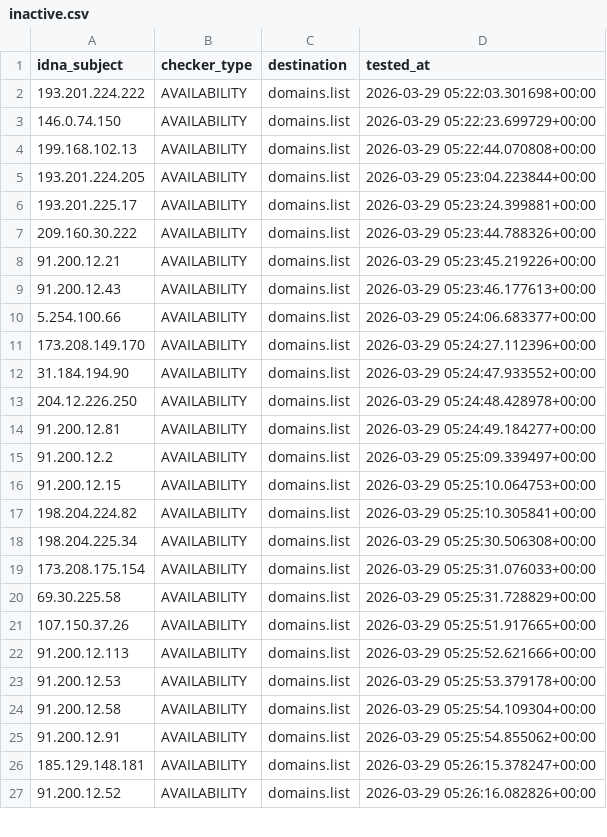
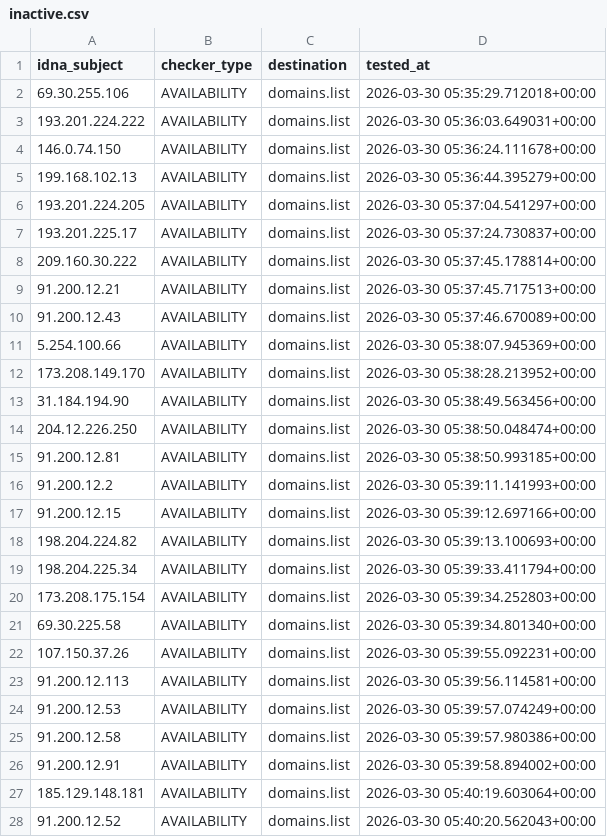
Before and after one commit to Ultimate-Hosts-Blacklist/Top-Attacking-IP-Addresses-Against-Wordpress-Sites, a CSV file: .pyfunceble/inactive.csv, drawn as a sheet; only a part is shown; the diff covers the shown part only.

```diff
--- a/.pyfunceble/inactive.csv
+++ b/.pyfunceble/inactive.csv
@@ -1,27 +1,28 @@
 idna_subject,checker_type,destination,tested_at
-193.201.224.222,AVAILABILITY,domains.list,2026-03-29 05:22:03.301698+00:00
-146.0.74.150,AVAILABILITY,domains.list,2026-03-29 05:22:23.699729+00:00
-199.168.102.13,AVAILABILITY,domains.list,2026-03-29 05:22:44.070808+00:00
-193.201.224.205,AVAILABILITY,domains.list,2026-03-29 05:23:04.223844+00:00
-193.201.225.17,AVAILABILITY,domains.list,2026-03-29 05:23:24.399881+00:00
-209.160.30.222,AVAILABILITY,domains.list,2026-03-29 05:23:44.788326+00:00
-91.200.12.21,AVAILABILITY,domains.list,2026-03-29 05:23:45.219226+00:00
-91.200.12.43,AVAILABILITY,domains.list,2026-03-29 05:23:46.177613+00:00
-5.254.100.66,AVAILABILITY,domains.list,2026-03-29 05:24:06.683377+00:00
-173.208.149.170,AVAILABILITY,domains.list,2026-03-29 05:24:27.112396+00:00
-31.184.194.90,AVAILABILITY,domains.list,2026-03-29 05:24:47.933552+00:00
-204.12.226.250,AVAILABILITY,domains.list,2026-03-29 05:24:48.428978+00:00
-91.200.12.81,AVAILABILITY,domains.list,2026-03-29 05:24:49.184277+00:00
-91.200.12.2,AVAILABILITY,domains.list,2026-03-29 05:25:09.339497+00:00
-91.200.12.15,AVAILABILITY,domains.list,2026-03-29 05:25:10.064753+00:00
-198.204.224.82,AVAILABILITY,domains.list,2026-03-29 05:25:10.305841+00:00
-198.204.225.34,AVAILABILITY,domains.list,2026-03-29 05:25:30.506308+00:00
-173.208.175.154,AVAILABILITY,domains.list,2026-03-29 05:25:31.076033+00:00
-69.30.225.58,AVAILABILITY,domains.list,2026-03-29 05:25:31.728829+00:00
-107.150.37.26,AVAILABILITY,domains.list,2026-03-29 05:25:51.917665+00:00
-91.200.12.113,AVAILABILITY,domains.list,2026-03-29 05:25:52.621666+00:00
-91.200.12.53,AVAILABILITY,domains.list,2026-03-29 05:25:53.379178+00:00
-91.200.12.58,AVAILABILITY,domains.list,2026-03-29 05:25:54.109304+00:00
-91.200.12.91,AVAILABILITY,domains.list,2026-03-29 05:25:54.855062+00:00
-185.129.148.181,AVAILABILITY,domains.list,2026-03-29 05:26:15.378247+00:00
-91.200.12.52,AVAILABILITY,domains.list,2026-03-29 05:26:16.082826+00:00
+69.30.255.106,AVAILABILITY,domains.list,2026-03-30 05:35:29.712018+00:00
+193.201.224.222,AVAILABILITY,domains.list,2026-03-30 05:36:03.649031+00:00
+146.0.74.150,AVAILABILITY,domains.list,2026-03-30 05:36:24.111678+00:00
+199.168.102.13,AVAILABILITY,domains.list,2026-03-30 05:36:44.395279+00:00
+193.201.224.205,AVAILABILITY,domains.list,2026-03-30 05:37:04.541297+00:00
+193.201.225.17,AVAILABILITY,domains.list,2026-03-30 05:37:24.730837+00:00
+209.160.30.222,AVAILABILITY,domains.list,2026-03-30 05:37:45.178814+00:00
+91.200.12.21,AVAILABILITY,domains.list,2026-03-30 05:37:45.717513+00:00
+91.200.12.43,AVAILABILITY,domains.list,2026-03-30 05:37:46.670089+00:00
+5.254.100.66,AVAILABILITY,domains.list,2026-03-30 05:38:07.945369+00:00
+173.208.149.170,AVAILABILITY,domains.list,2026-03-30 05:38:28.213952+00:00
+31.184.194.90,AVAILABILITY,domains.list,2026-03-30 05:38:49.563456+00:00
+204.12.226.250,AVAILABILITY,domains.list,2026-03-30 05:38:50.048474+00:00
+91.200.12.81,AVAILABILITY,domains.list,2026-03-30 05:38:50.993185+00:00
+91.200.12.2,AVAILABILITY,domains.list,2026-03-30 05:39:11.141993+00:00
+91.200.12.15,AVAILABILITY,domains.list,2026-03-30 05:39:12.697166+00:00
+198.204.224.82,AVAILABILITY,domains.list,2026-03-30 05:39:13.100693+00:00
+198.204.225.34,AVAILABILITY,domains.list,2026-03-30 05:39:33.411794+00:00
+173.208.175.154,AVAILABILITY,domains.list,2026-03-30 05:39:34.252803+00:00
+69.30.225.58,AVAILABILITY,domains.list,2026-03-30 05:39:34.801340+00:00
+107.150.37.26,AVAILABILITY,domains.list,2026-03-30 05:39:55.092231+00:00
+91.200.12.113,AVAILABILITY,domains.list,2026-03-30 05:39:56.114581+00:00
+91.200.12.53,AVAILABILITY,domains.list,2026-03-30 05:39:57.074249+00:00
+91.200.12.58,AVAILABILITY,domains.list,2026-03-30 05:39:57.980386+00:00
+91.200.12.91,AVAILABILITY,domains.list,2026-03-30 05:39:58.894002+00:00
+185.129.148.181,AVAILABILITY,domains.list,2026-03-30 05:40:19.603064+00:00
+91.200.12.52,AVAILABILITY,domains.list,2026-03-30 05:40:20.562043+00:00
```
Also changed, not shown: 28 edited cells elsewhere in this file, 14 other files.
